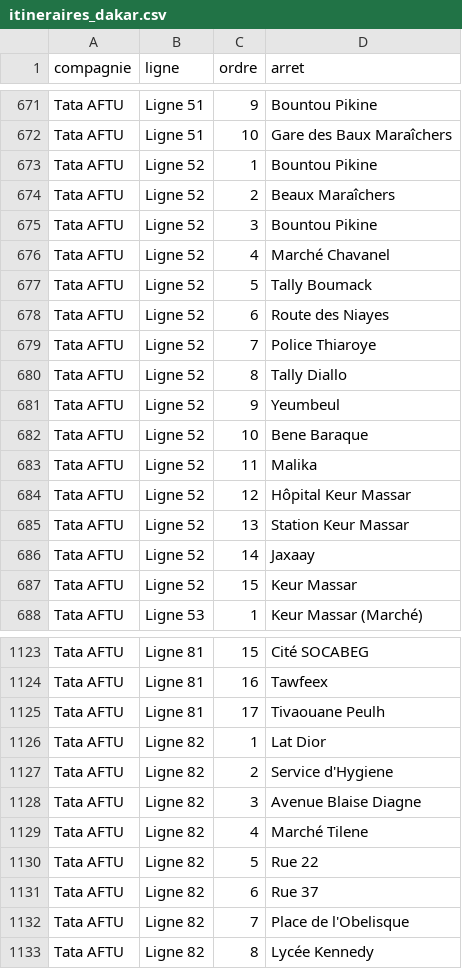
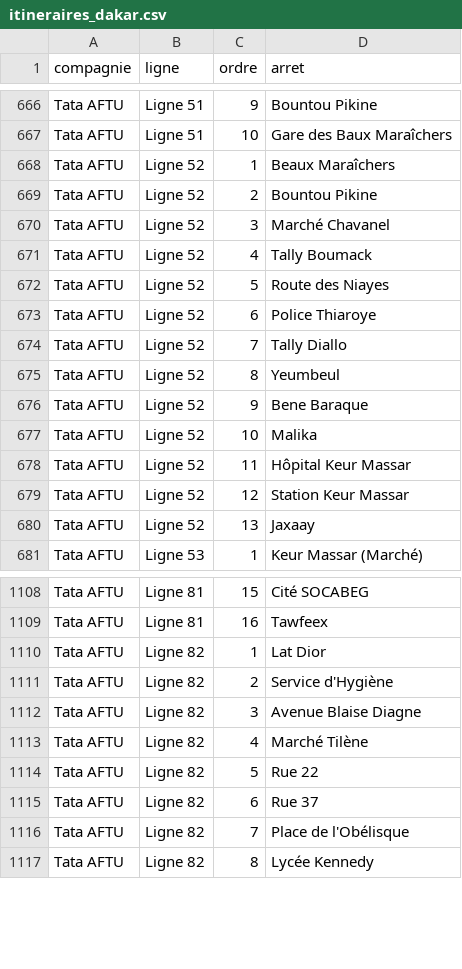
Before and after one commit to chniang/wolof-bus-assistant, a CSV file: data/itineraires_dakar.csv, drawn as a sheet; only a part is shown, gaps mark what is left out; the diff covers the shown part only.

Commit message:
Correspondances, arret de montee/descente, extraction affinee

```diff
--- a/data/itineraires_dakar.csv
+++ b/data/itineraires_dakar.csv
@@ -672,17 +667,15 @@ Tata AFTU,Ligne 51,9,Bountou Pikine
 Tata AFTU,Ligne 51,10,Gare des Baux Maraîchers
-Tata AFTU,Ligne 52,1,Bountou Pikine
-Tata AFTU,Ligne 52,2,Beaux Maraîchers
-Tata AFTU,Ligne 52,3,Bountou Pikine
-Tata AFTU,Ligne 52,4,Marché Chavanel
-Tata AFTU,Ligne 52,5,Tally Boumack
-Tata AFTU,Ligne 52,6,Route des Niayes
-Tata AFTU,Ligne 52,7,Police Thiaroye
-Tata AFTU,Ligne 52,8,Tally Diallo
-Tata AFTU,Ligne 52,9,Yeumbeul
-Tata AFTU,Ligne 52,10,Bene Baraque
-Tata AFTU,Ligne 52,11,Malika
-Tata AFTU,Ligne 52,12,Hôpital Keur Massar
-Tata AFTU,Ligne 52,13,Station Keur Massar
-Tata AFTU,Ligne 52,14,Jaxaay
-Tata AFTU,Ligne 52,15,Keur Massar
+Tata AFTU,Ligne 52,1,Beaux Maraîchers
+Tata AFTU,Ligne 52,2,Bountou Pikine
+Tata AFTU,Ligne 52,3,Marché Chavanel
+Tata AFTU,Ligne 52,4,Tally Boumack
+Tata AFTU,Ligne 52,5,Route des Niayes
+Tata AFTU,Ligne 52,6,Police Thiaroye
+Tata AFTU,Ligne 52,7,Tally Diallo
+Tata AFTU,Ligne 52,8,Yeumbeul
+Tata AFTU,Ligne 52,9,Bene Baraque
+Tata AFTU,Ligne 52,10,Malika
+Tata AFTU,Ligne 52,11,Hôpital Keur Massar
+Tata AFTU,Ligne 52,12,Station Keur Massar
+Tata AFTU,Ligne 52,13,Jaxaay
 Tata AFTU,Ligne 53,1,Keur Massar (Marché)
@@ -1124,10 +1109,9 @@ Tata AFTU,Ligne 81,15,Cité SOCABEG
 Tata AFTU,Ligne 81,16,Tawfeex
-Tata AFTU,Ligne 81,17,Tivaouane Peulh
 Tata AFTU,Ligne 82,1,Lat Dior
-Tata AFTU,Ligne 82,2,Service d'Hygiene
+Tata AFTU,Ligne 82,2,Service d'Hygiène
 Tata AFTU,Ligne 82,3,Avenue Blaise Diagne
-Tata AFTU,Ligne 82,4,Marché Tilene
+Tata AFTU,Ligne 82,4,Marché Tilène
 Tata AFTU,Ligne 82,5,Rue 22
 Tata AFTU,Ligne 82,6,Rue 37
-Tata AFTU,Ligne 82,7,Place de l'Obelisque
+Tata AFTU,Ligne 82,7,Place de l'Obélisque
 Tata AFTU,Ligne 82,8,Lycée Kennedy
```
Also changed, not shown: 13 removed rows and 64 edited cells elsewhere in this file, 7 other files.
